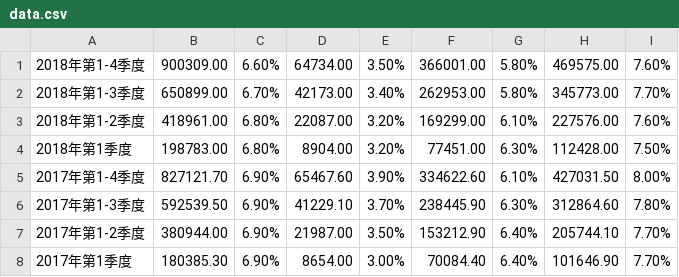
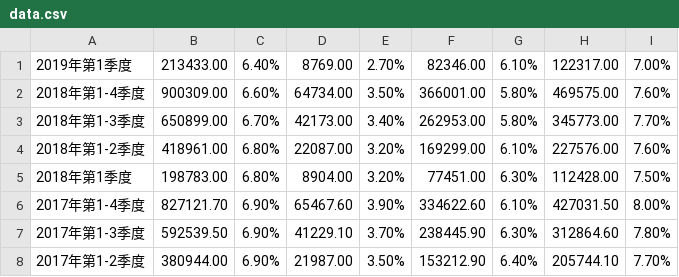
Before and after one commit to tracholar/economics-data, a CSV file: gdp/data.csv, drawn as a sheet; only a part is shown; the shorter side is filled out with more unchanged rows.

Commit message:
update data weekly

```diff
--- a/gdp/data.csv
+++ b/gdp/data.csv
@@ -1 +1,2 @@
+2019年第1季度	213433.00	6.40%	8769.00	2.70%	82346.00	6.10%	122317.00	7.00%
 2018年第1-4季度	900309.00	6.60%	64734.00	3.50%	366001.00	5.80%	469575.00	7.60%
```
Also changed, not shown: american-bond-interest/1mon.csv, bond-interest/data.csv, 11 other files.
